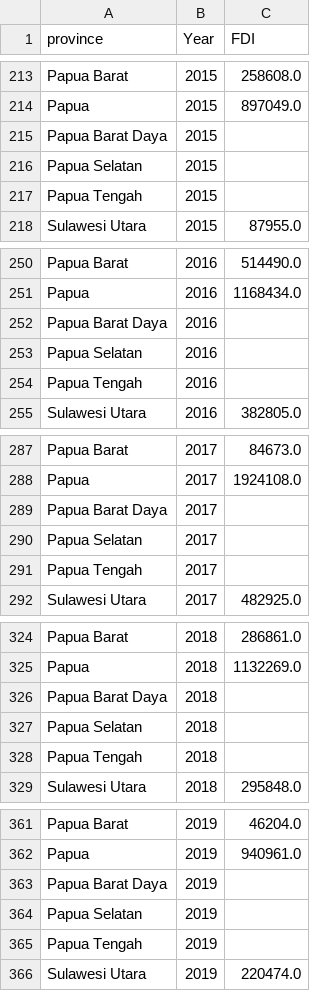
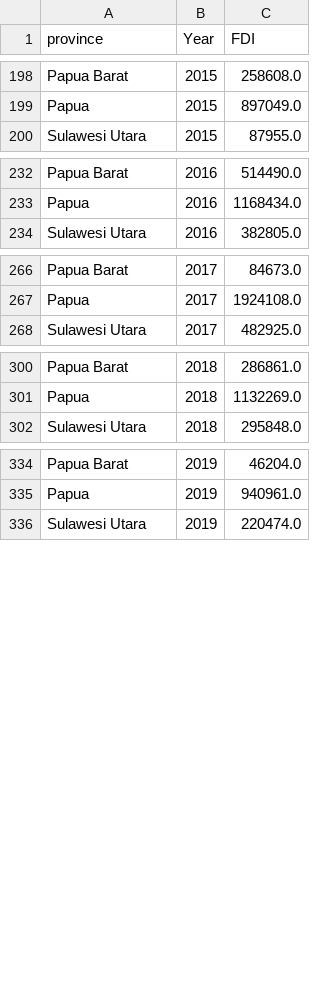
Before and after one commit to mteguhariyanto/mteguhariyanto.github.io, a CSV file: FDI per Province in Indonesia 2010-2023.csv, drawn as a sheet; only a part is shown, gaps mark what is left out; the diff covers the shown part only; the diff names each change by its address in the sheet, - before the commit and + after, or states it on an @@ line.

```diff
--- a/FDI per Province in Indonesia 2010-2023.csv
+++ b/FDI per Province in Indonesia 2010-2023.csv
-row 215: Papua Barat Daya | 2015
-row 216: Papua Selatan | 2015
-row 217: Papua Tengah | 2015
-row 252: Papua Barat Daya | 2016
-row 253: Papua Selatan | 2016
-row 254: Papua Tengah | 2016
-row 289: Papua Barat Daya | 2017
-row 290: Papua Selatan | 2017
-row 291: Papua Tengah | 2017
-row 326: Papua Barat Daya | 2018
-row 327: Papua Selatan | 2018
-row 328: Papua Tengah | 2018
-row 363: Papua Barat Daya | 2019
-row 364: Papua Selatan | 2019
-row 365: Papua Tengah | 2019
```
Also changed, not shown: 61 removed rows elsewhere in this file.
